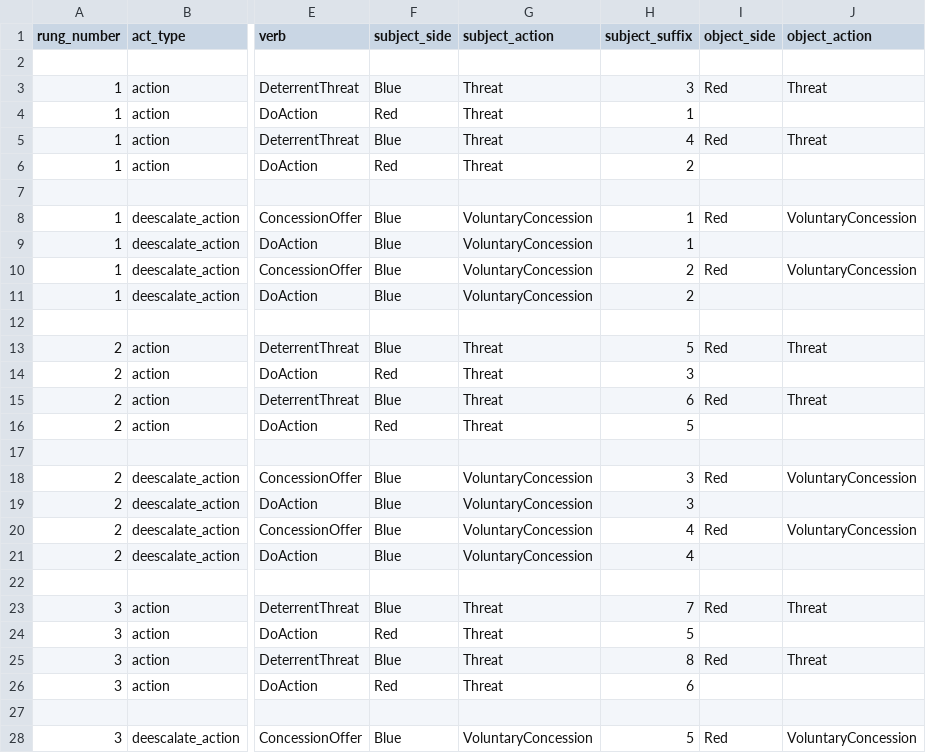
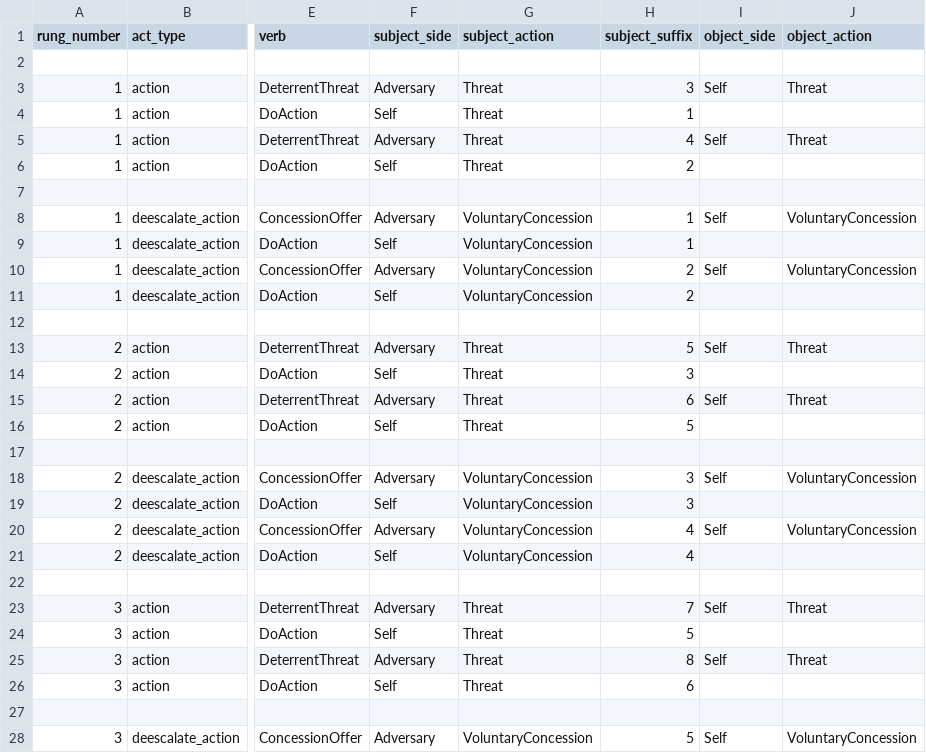
Before and after one commit to xfalseidol/theeROMANCER, a CSV file: demo/hotline/data/rungchange_actions.csv, drawn as a sheet; only a part is shown, gaps mark what is left out; the diff covers the shown part only; the diff names each change by its address in the sheet, - before the commit and + after, or states it on an @@ line.

Commit message:
Convert hardcoded sides to self/adversary

```diff
--- a/demo/hotline/data/rungchange_actions.csv
+++ b/demo/hotline/data/rungchange_actions.csv
-F3 (subject_side): Blue
+F3 (subject_side): Adversary
-I3 (object_side): Red
+I3 (object_side): Self
-F4 (subject_side): Red
+F4 (subject_side): Self
-F5 (subject_side): Blue
+F5 (subject_side): Adversary
-I5 (object_side): Red
+I5 (object_side): Self
-F6 (subject_side): Red
+F6 (subject_side): Self
-F8 (subject_side): Blue
+F8 (subject_side): Adversary
-I8 (object_side): Red
+I8 (object_side): Self
-F9 (subject_side): Blue
+F9 (subject_side): Self
-F10 (subject_side): Blue
+F10 (subject_side): Adversary
-I10 (object_side): Red
+I10 (object_side): Self
-F11 (subject_side): Blue
+F11 (subject_side): Self
-F13 (subject_side): Blue
+F13 (subject_side): Adversary
-I13 (object_side): Red
+I13 (object_side): Self
-F14 (subject_side): Red
+F14 (subject_side): Self
-F15 (subject_side): Blue
+F15 (subject_side): Adversary
-I15 (object_side): Red
+I15 (object_side): Self
-F16 (subject_side): Red
+F16 (subject_side): Self
-F18 (subject_side): Blue
+F18 (subject_side): Adversary
-I18 (object_side): Red
+I18 (object_side): Self
-F19 (subject_side): Blue
+F19 (subject_side): Self
-F20 (subject_side): Blue
+F20 (subject_side): Adversary
-I20 (object_side): Red
+I20 (object_side): Self
-F21 (subject_side): Blue
+F21 (subject_side): Self
-F23 (subject_side): Blue
+F23 (subject_side): Adversary
-I23 (object_side): Red
+I23 (object_side): Self
-F24 (subject_side): Red
+F24 (subject_side): Self
-F25 (subject_side): Blue
+F25 (subject_side): Adversary
-I25 (object_side): Red
+I25 (object_side): Self
-F26 (subject_side): Red
+F26 (subject_side): Self
-F28 (subject_side): Blue
+F28 (subject_side): Adversary
-I28 (object_side): Red
+I28 (object_side): Self
```
Also changed, not shown: 24 edited cells elsewhere in this file.
